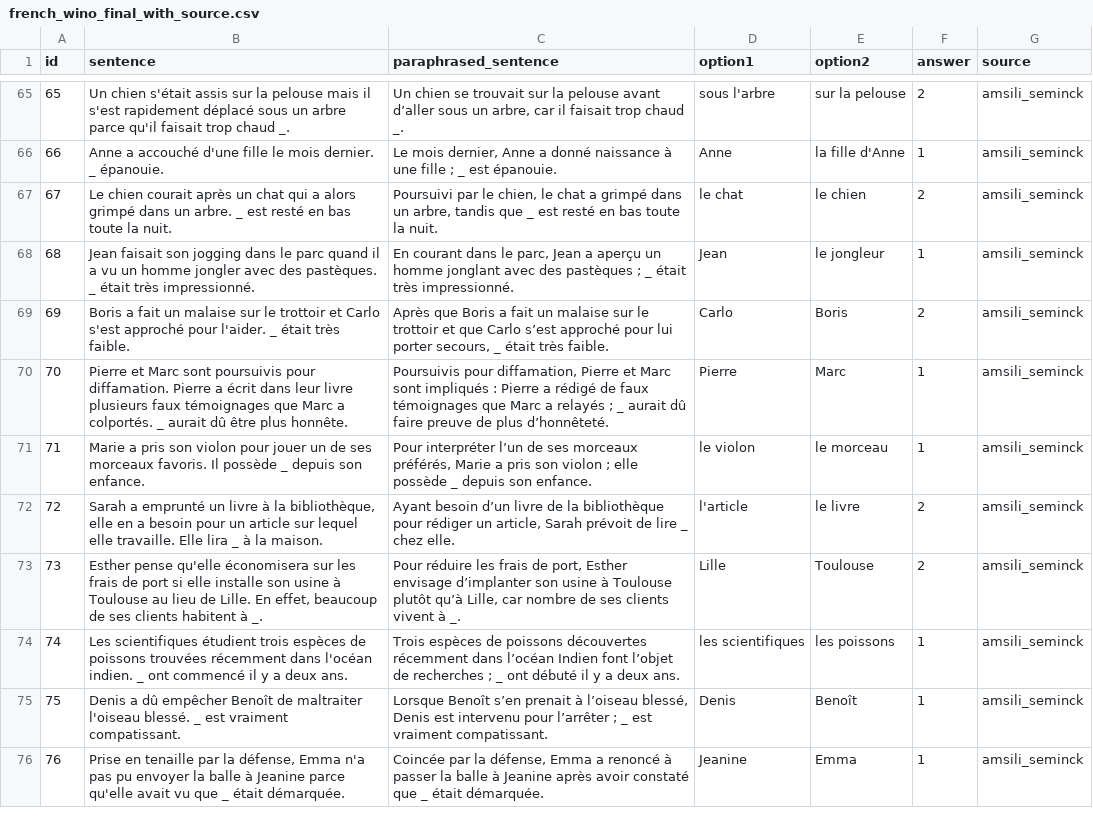
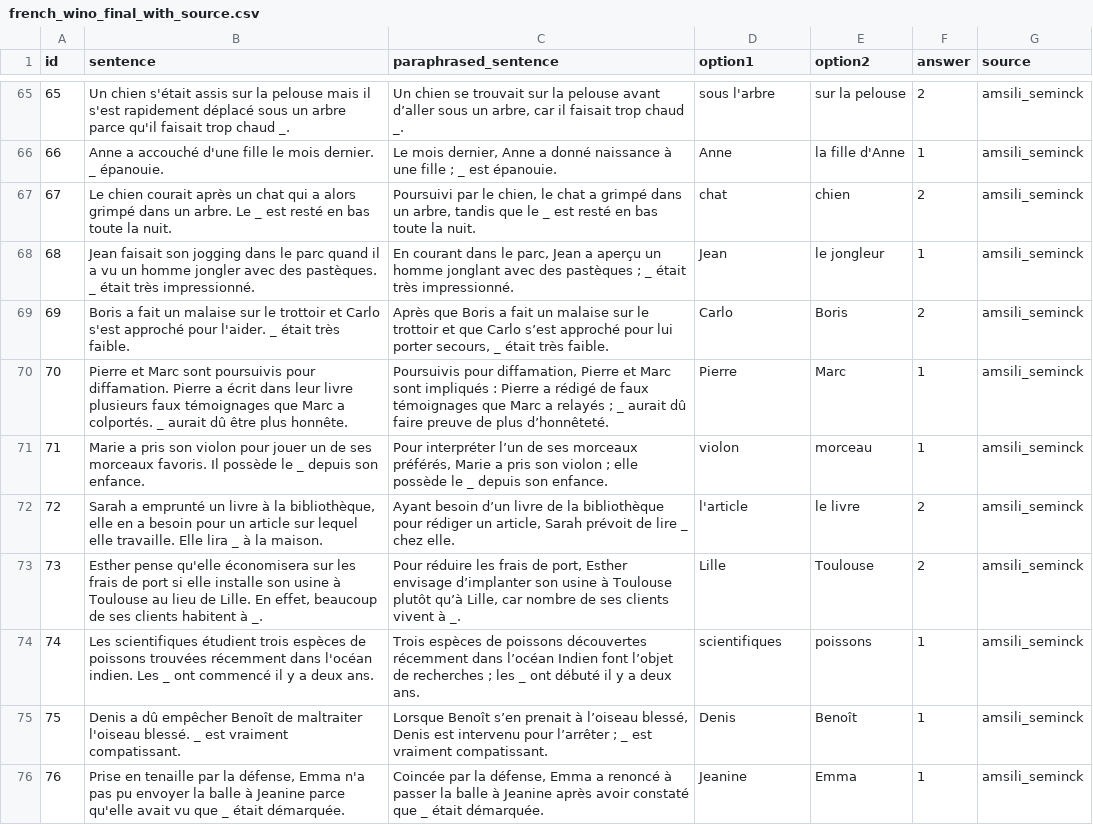
Before and after one commit to oumlk/french-wino-what, a CSV file: data/french_wino_final_with_source.csv, drawn as a sheet; only a part is shown, gaps mark what is left out; the diff covers the shown part only.

```diff
--- a/data/french_wino_final_with_source.csv
+++ b/data/french_wino_final_with_source.csv
@@ -66,3 +66,3 @@ id,sentence,paraphrased_sentence,option1,option2,answer,source
 66,Anne a accouché d'une fille le mois dernier. _ épanouie.,"Le mois dernier, Anne a donné naissance à une fille ; _ est épanouie.",Anne,la fille d'Anne,1,amsili_seminck
-67,Le chien courait après un chat qui a alors grimpé dans un arbre. _ est resté en bas toute la nuit.,"Poursuivi par le chien, le chat a grimpé dans un arbre, tandis que _ est resté en bas toute la nuit.",le chat,le chien,2,amsili_seminck
+67,Le chien courait après un chat qui a alors grimpé dans un arbre. Le _ est resté en bas toute la nuit.,"Poursuivi par le chien, le chat a grimpé dans un arbre, tandis que le _ est resté en bas toute la nuit.",chat,chien,2,amsili_seminck
 68,Jean faisait son jogging dans le parc quand il a vu un homme jongler avec des pastèques. _ était très impressionné.,"En courant dans le parc, Jean a aperçu un homme jonglant avec des pastèques ; _ était très impressionné.",Jean,le jongleur,1,amsili_seminck
@@ -70,6 +70,6 @@ id,sentence,paraphrased_sentence,option1,option2,answer,source
 70,Pierre et Marc sont poursuivis pour diffamation. Pierre a écrit dans leur livre plusieurs faux témoignages que Marc a colportés. _ aurait dû être plus honnête.,"Poursuivis pour diffamation, Pierre et Marc sont impliqués : Pierre a rédigé de faux témoignages que Marc a relayés ; _ aurait dû faire preuve de plus d’honnêteté.",Pierre,Marc,1,amsili_seminck
-71,Marie a pris son violon pour jouer un de ses morceaux favoris. Il possède _ depuis son enfance.,"Pour interpréter l’un de ses morceaux préférés, Marie a pris son violon ; elle possède _ depuis son enfance.",le violon,le morceau,1,amsili_seminck
+71,Marie a pris son violon pour jouer un de ses morceaux favoris. Il possède le _ depuis son enfance.,"Pour interpréter l’un de ses morceaux préférés, Marie a pris son violon ; elle possède le _ depuis son enfance.",violon,morceau,1,amsili_seminck
 72,"Sarah a emprunté un livre à la bibliothèque, elle en a besoin pour un article sur lequel elle travaille. Elle lira _ à la maison.","Ayant besoin d’un livre de la bibliothèque pour rédiger un article, Sarah prévoit de lire _ chez elle.",l'article,le livre,2,amsili_seminck
 73,"Esther pense qu'elle économisera sur les frais de port si elle installe son usine à Toulouse au lieu de Lille. En effet, beaucoup de ses clients habitent à _.","Pour réduire les frais de port, Esther envisage d’implanter son usine à Toulouse plutôt qu’à Lille, car nombre de ses clients vivent à _.",Lille,Toulouse,2,amsili_seminck
-74,Les scientifiques étudient trois espèces de poissons trouvées récemment dans l'océan indien. _ ont commencé il y a deux ans.,Trois espèces de poissons découvertes récemment dans l’océan Indien font l’objet de recherches ; _ ont débuté il y a deux ans.,les scientifiques,les poissons,1,amsili_seminck
+74,Les scientifiques étudient trois espèces de poissons trouvées récemment dans l'océan indien. Les _ ont commencé il y a deux ans.,Trois espèces de poissons découvertes récemment dans l’océan Indien font l’objet de recherches ; les _ ont débuté il y a deux ans.,scientifiques,poissons,1,amsili_seminck
 75,Denis a dû empêcher Benoît de maltraiter l'oiseau blessé. _ est vraiment compatissant.,"Lorsque Benoît s’en prenait à l’oiseau blessé, Denis est intervenu pour l’arrêter ; _ est vraiment compatissant.",Denis,Benoît,1,amsili_seminck
```
Also changed, not shown: 169 edited cells elsewhere in this file, 1 other file.
